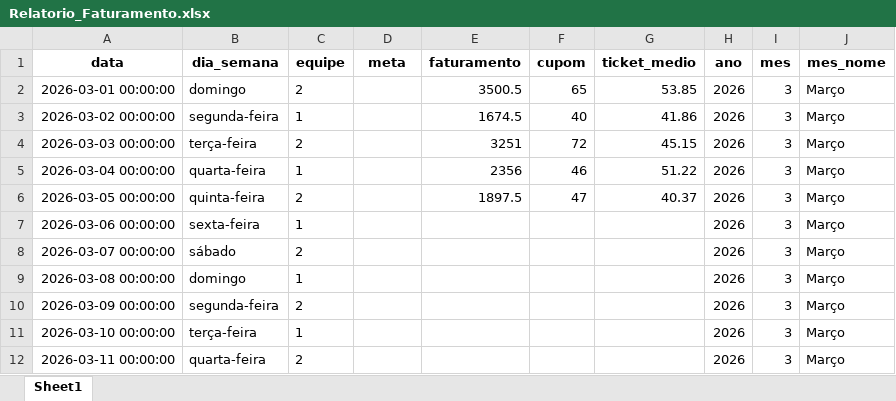
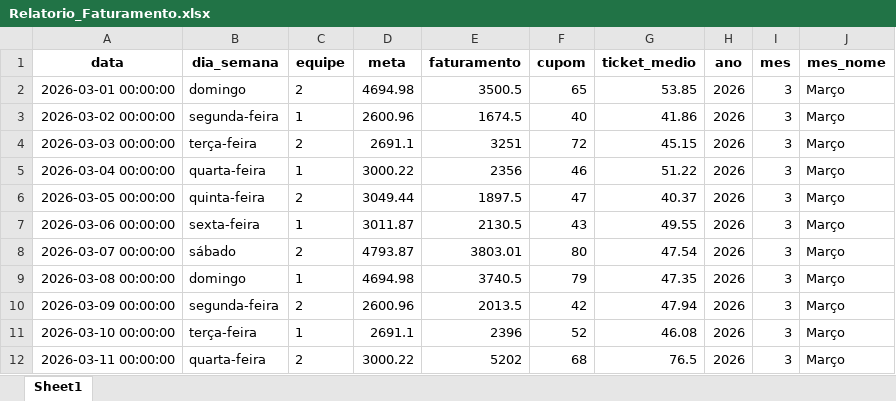
Before and after one commit to alexpereira82log-ui/scada_cafe, an Excel workbook: Relatorio_Faturamento.xlsx, sheet Sheet1, drawn as a sheet; only a part is shown; values as stored, in another font and other column widths than the file's, no borders; the diff covers the shown part only; the diff names each change by its address in the sheet, - before the commit and + after, or states it on an @@ line.

Commit message:
feature
Criação de código para inserção de meta no banco de dados.

```diff
--- a/Relatorio_Faturamento.xlsx (sheet Sheet1)
+++ b/Relatorio_Faturamento.xlsx (sheet Sheet1)
-D2 (meta): (empty)
+D2 (meta): 4694.98
-D3 (meta): (empty)
+D3 (meta): 2600.96
-D4 (meta): (empty)
+D4 (meta): 2691.1
-D5 (meta): (empty)
+D5 (meta): 3000.22
-D6 (meta): (empty)
+D6 (meta): 3049.44
-D7 (meta): (empty)
+D7 (meta): 3011.87
-E7 (faturamento): (empty)
+E7 (faturamento): 2130.5
-F7 (cupom): (empty)
+F7 (cupom): 43
-G7 (ticket_medio): (empty)
+G7 (ticket_medio): 49.55
-D8 (meta): (empty)
+D8 (meta): 4793.87
-E8 (faturamento): (empty)
+E8 (faturamento): 3803.01
-F8 (cupom): (empty)
+F8 (cupom): 80
-G8 (ticket_medio): (empty)
+G8 (ticket_medio): 47.54
-D9 (meta): (empty)
+D9 (meta): 4694.98
-E9 (faturamento): (empty)
+E9 (faturamento): 3740.5
-F9 (cupom): (empty)
+F9 (cupom): 79
-G9 (ticket_medio): (empty)
+G9 (ticket_medio): 47.35
-D10 (meta): (empty)
+D10 (meta): 2600.96
-E10 (faturamento): (empty)
+E10 (faturamento): 2013.5
-F10 (cupom): (empty)
+F10 (cupom): 42
-G10 (ticket_medio): (empty)
+G10 (ticket_medio): 47.94
-D11 (meta): (empty)
+D11 (meta): 2691.1
-E11 (faturamento): (empty)
+E11 (faturamento): 2396
-F11 (cupom): (empty)
+F11 (cupom): 52
-G11 (ticket_medio): (empty)
+G11 (ticket_medio): 46.08
-D12 (meta): (empty)
+D12 (meta): 3000.22
-E12 (faturamento): (empty)
+E12 (faturamento): 5202
-F12 (cupom): (empty)
+F12 (cupom): 68
-G12 (ticket_medio): (empty)
+G12 (ticket_medio): 76.5
```
Also changed, not shown: 62 edited cells elsewhere in this sheet, 6 other files.
